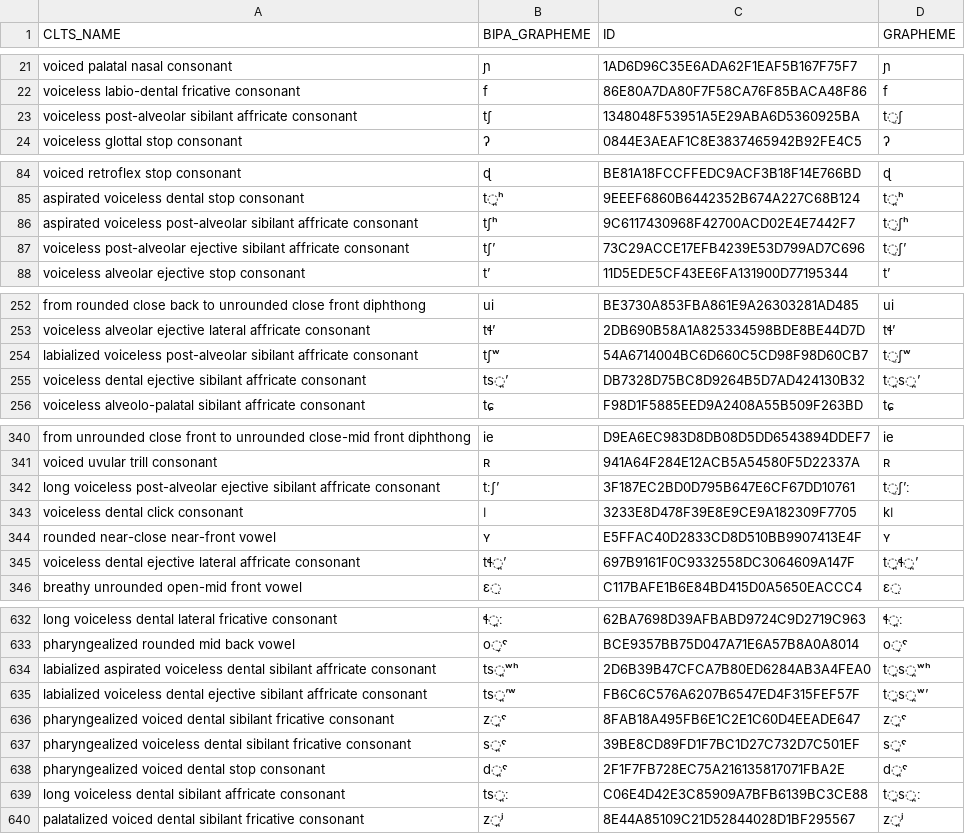
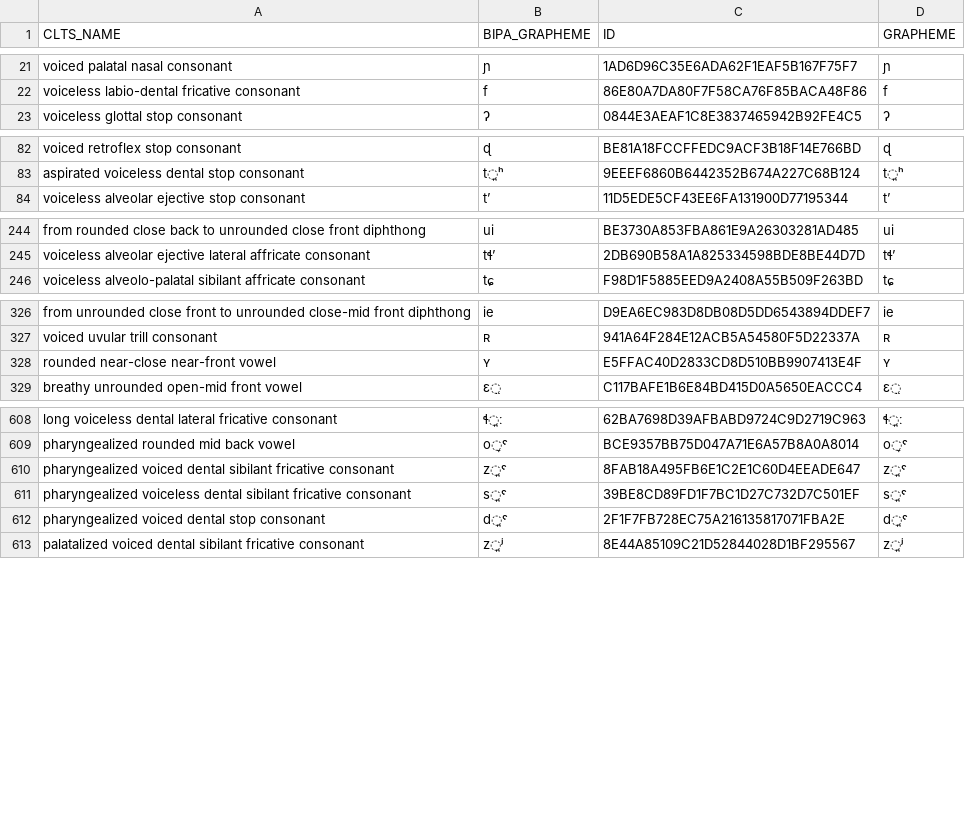
Before and after one commit to cldf-clts/clts-legacy, a TSV file: src/pyclts/transcriptiondata/phoible.tsv, drawn as a sheet; only a part is shown, gaps mark what is left out; the diff covers the shown part only.

```diff
--- a/src/pyclts/transcriptiondata/phoible.tsv
+++ b/src/pyclts/transcriptiondata/phoible.tsv
@@ -22,3 +22,2 @@ voiced palatal nasal consonant	ɲ	1AD6D96C35E6ADA62F1EAF5B167F75F7	ɲ
 voiceless labio-dental fricative consonant	f	86E80A7DA80F7F58CA76F85BACA48F86	f
-voiceless post-alveolar sibilant affricate consonant	tʃ	1348048F53951A5E29ABA6D5360925BA	t̠ʃ
 voiceless glottal stop consonant	ʔ	0844E3AEAF1C8E3837465942B92FE4C5	ʔ
@@ -85,4 +83,2 @@ voiced retroflex stop consonant	ɖ	BE81A18FCCFFEDC9ACF3B18F14E766BD	ɖ
 aspirated voiceless dental stop consonant	t̪ʰ	9EEEF6860B6442352B674A227C68B124	t̪ʰ
-aspirated voiceless post-alveolar sibilant affricate consonant	tʃʰ	9C6117430968F42700ACD02E4E7442F7	t̠ʃʰ
-voiceless post-alveolar ejective sibilant affricate consonant	tʃʼ	73C29ACCE17EFB4239E53D799AD7C696	t̠ʃʼ
 voiceless alveolar ejective stop consonant	tʼ	11D5EDE5CF43EE6FA131900D77195344	tʼ
@@ -253,4 +245,2 @@ from rounded close back to unrounded close front diphthong	ui	BE3730A853FBA861E9
 voiceless alveolar ejective lateral affricate consonant	tɬʼ	2DB690B58A1A825334598BDE8BE44D7D	tɬʼ
-labialized voiceless post-alveolar sibilant affricate consonant	tʃʷ	54A6714004BC6D660C5CD98F98D60CB7	t̠ʃʷ
-voiceless dental ejective sibilant affricate consonant	ts̪ʼ	DB7328D75BC8D9264B5D7AD424130B32	t̪s̪ʼ
 voiceless alveolo-palatal sibilant affricate consonant	tɕ	F98D1F5885EED9A2408A55B509F263BD	tɕ
@@ -341,6 +327,3 @@ from unrounded close front to unrounded close-mid front diphthong	ie	D9EA6EC983D
 voiced uvular trill consonant	ʀ	941A64F284E12ACB5A54580F5D22337A	ʀ
-long voiceless post-alveolar ejective sibilant affricate consonant	tːʃʼ	3F187EC2BD0D795B647E6CF67DD10761	t̠ʃʼː
-voiceless dental click consonant	ǀ	3233E8D478F39E8E9CE9A182309F7705	kǀ
 rounded near-close near-front vowel	ʏ	E5FFAC40D2833CD8D510BB9907413E4F	ʏ
-voiceless dental ejective lateral affricate consonant	tɬ̪ʼ	697B9161F0C9332558DC3064609A147F	t̪ɬ̪ʼ
 breathy unrounded open-mid front vowel	ɛ̤	C117BAFE1B6E84BD415D0A5650EACCC4	ɛ̤
@@ -633,4 +609,2 @@ long voiceless dental lateral fricative consonant	ɬ̪ː	62BA7698D39AFBABD9724C9
 pharyngealized rounded mid back vowel	o̞ˤ	BCE9357BB75D047A71E6A57B8A0A8014	o̞ˤ
-labialized aspirated voiceless dental sibilant affricate consonant	ts̪ʷʰ	2D6B39B47CFCA7B80ED6284AB3A4FEA0	t̪s̪ʷʰ
-labialized voiceless dental ejective sibilant affricate consonant	ts̪’ʷ	FB6C6C576A6207B6547ED4F315FEF57F	t̪s̪ʷʼ
 pharyngealized voiced dental sibilant fricative consonant	z̪ˤ	8FAB18A495FB6E1C2E1C60D4EEADE647	z̪ˤ
@@ -638,3 +612,2 @@ pharyngealized voiceless dental sibilant fricative consonant	s̪ˤ	39BE8CD89FD1F
 pharyngealized voiced dental stop consonant	d̪ˤ	2F1F7FB728EC75A216135817071FBA2E	d̪ˤ
-long voiceless dental sibilant affricate consonant	ts̪ː	C06E4D42E3C85909A7BFB6139BC3CE88	t̪s̪ː
 palatalized voiced dental sibilant fricative consonant	z̪ʲ	8E44A85109C21D52844028D1BF295567	z̪ʲ
```
Also changed, not shown: 31 removed rows elsewhere in this file, src/pyclts/transcriptiondata/creanza.tsv, src/pyclts/transcriptiondata/eurasian.tsv, 13 other files.
